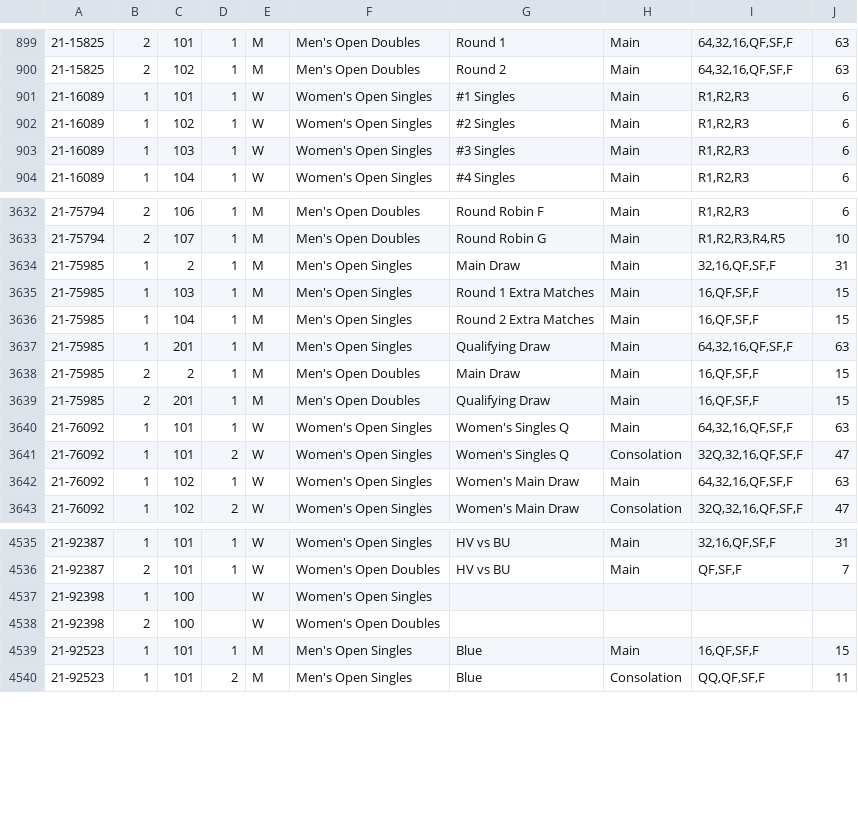
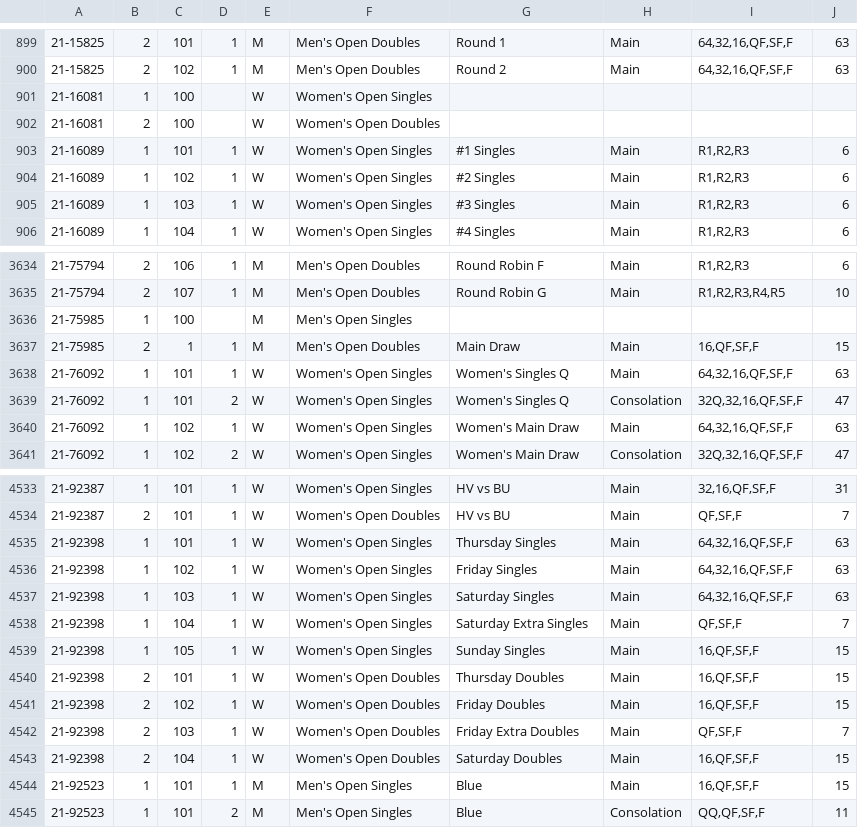
Before and after one commit to slam10s/college-data, a TSV file: 2021-22/events.tsv, drawn as a sheet; only a part is shown, gaps mark what is left out; removed rows and columns are numbered as before the commit, all else as after; the diff covers the shown part only; the diff names each change by its address in the sheet, - before the commit and + after, or states it on an @@ line.

```diff
--- a/2021-22/events.tsv
+++ b/2021-22/events.tsv
+row 901: 21-16081 | 1 | 100 |  | W | Women's Open Singles
+row 902: 21-16081 | 2 | 100 |  | W | Women's Open Doubles
-C3636: 2
+C3636: 100
-D3636: 1
+D3636: (empty)
-G3636: Main Draw
+G3636: (empty)
-H3636: Main
+H3636: (empty)
-I3636: 32,16,QF,SF,F
+I3636: (empty)
-J3636: 31
+J3636: (empty)
-row 3635: 21-75985 | 1 | 103 | 1 | M | Men's Open Singles | Round 1 Extra Matches | Main | 16,QF,SF,F | 15
-row 3636: 21-75985 | 1 | 104 | 1 | M | Men's Open Singles | Round 2 Extra Matches | Main | 16,QF,SF,F | 15
-row 3637: 21-75985 | 1 | 201 | 1 | M | Men's Open Singles | Qualifying Draw | Main | 64,32,16,QF,SF,F | 63
-C3637: 2
+C3637: 1
-row 3639: 21-75985 | 2 | 201 | 1 | M | Men's Open Doubles | Qualifying Draw | Main | 16,QF,SF,F | 15
-C4535: 100
+C4535: 101
-D4535: (empty)
+D4535: 1
-G4535: (empty)
+G4535: Thursday Singles
-H4535: (empty)
+H4535: Main
-I4535: (empty)
+I4535: 64,32,16,QF,SF,F
-J4535: (empty)
+J4535: 63
+row 4536: 21-92398 | 1 | 102 | 1 | W | Women's Open Singles | Friday Singles | Main | 64,32,16,QF,SF,F | 63
+row 4537: 21-92398 | 1 | 103 | 1 | W | Women's Open Singles | Saturday Singles | Main | 64,32,16,QF,SF,F | 63
+row 4538: 21-92398 | 1 | 104 | 1 | W | Women's Open Singles | Saturday Extra Singles | Main | QF,SF,F | 7
+row 4539: 21-92398 | 1 | 105 | 1 | W | Women's Open Singles | Sunday Singles | Main | 16,QF,SF,F | 15
-C4540: 100
+C4540: 101
-D4540: (empty)
+D4540: 1
-G4540: (empty)
+G4540: Thursday Doubles
-H4540: (empty)
+H4540: Main
-I4540: (empty)
+I4540: 16,QF,SF,F
-J4540: (empty)
+J4540: 15
+row 4541: 21-92398 | 2 | 102 | 1 | W | Women's Open Doubles | Friday Doubles | Main | 16,QF,SF,F | 15
+row 4542: 21-92398 | 2 | 103 | 1 | W | Women's Open Doubles | Friday Extra Doubles | Main | QF,SF,F | 7
+row 4543: 21-92398 | 2 | 104 | 1 | W | Women's Open Doubles | Saturday Doubles | Main | 16,QF,SF,F | 15
```
Also changed, not shown: 6 edited cells elsewhere in this file, 2021-22/men-doubles.tsv, 2021-22/men-singles.tsv, 5 other files.
